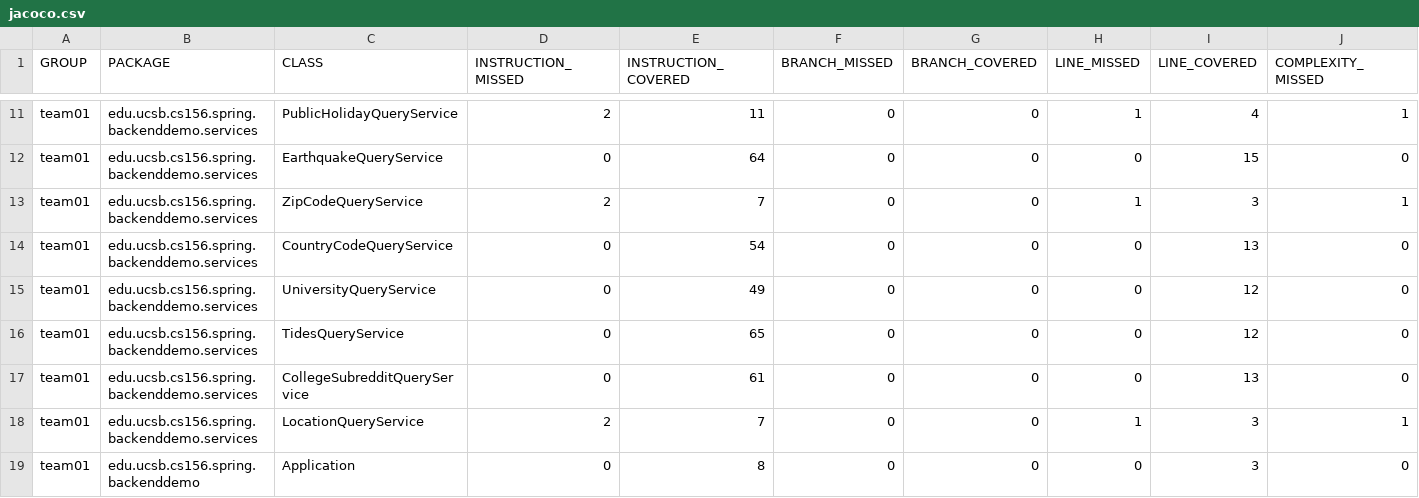
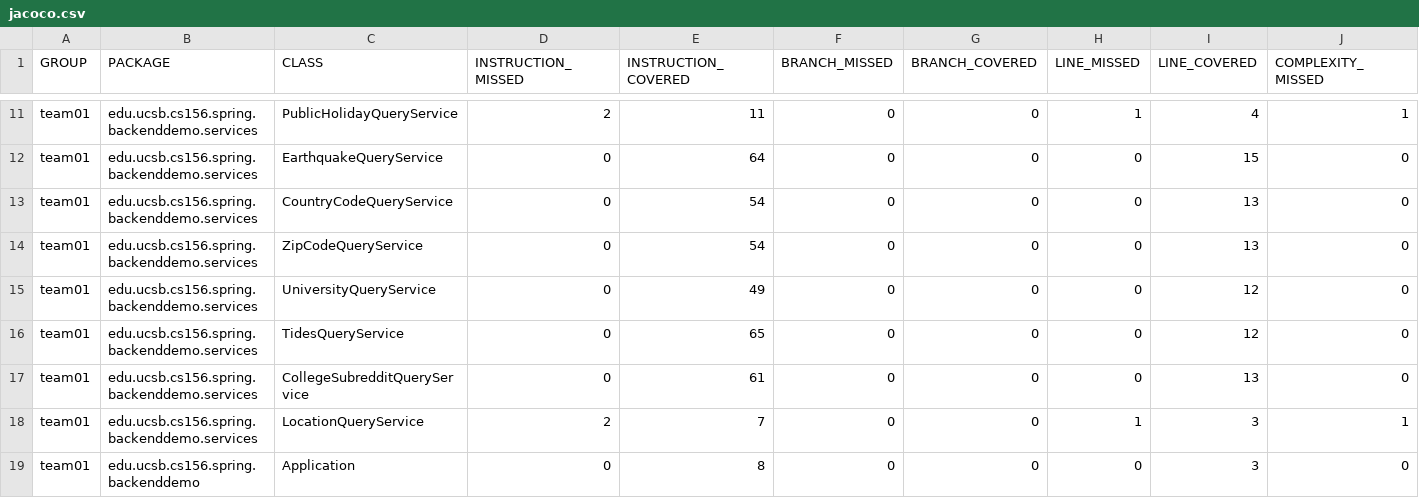
Before and after one commit to ucsb-cs156-m23/team01-m23-10am-4, a CSV file: jacoco/jacoco.csv, drawn as a sheet; only a part is shown, gaps mark what is left out; removed rows and columns are numbered as before the commit, all else as after; rows hold the shown columns only; the diff names each change by its address in the sheet, - before the commit and + after, or states it on an @@ line.

Commit message:
Deploying to gh-pages from @ ucsb-cs156-m23/team01-m23-10am-4@331e440a64aa2f9978960b37d21b902770c2d9f0 🚀

```diff
--- a/jacoco/jacoco.csv
+++ b/jacoco/jacoco.csv
-row 13: team01 | edu.ucsb.cs156.spring.backenddemo.services | ZipCodeQueryService | 2 | 7 | 0 | 0 | 1 | 3 | 1
+row 14: team01 | edu.ucsb.cs156.spring.backenddemo.services | ZipCodeQueryService | 0 | 54 | 0 | 0 | 0 | 13 | 0
```
Also changed, not shown: 7 other files.
